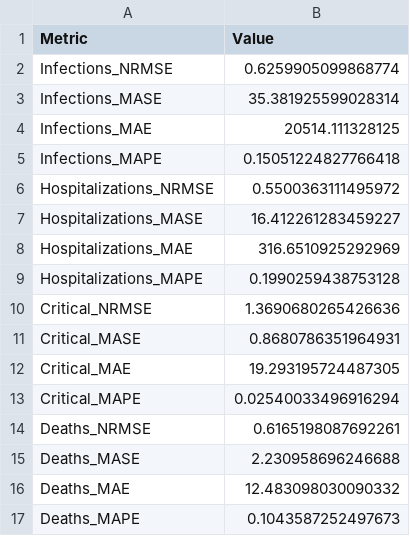
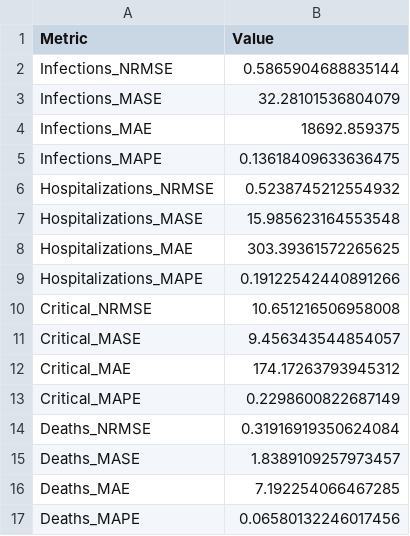
Before and after one commit to michaelajao/data_driven_vaccination, a CSV file: reports/results/England_7_days_metrics.csv, drawn as a sheet.

```diff
--- a/reports/results/England_7_days_metrics.csv
+++ b/reports/results/England_7_days_metrics.csv
@@ -1,17 +1,17 @@
 Metric,Value
-Infections_NRMSE,0.6259905099868774
-Infections_MASE,35.381925599028314
-Infections_MAE,20514.111328125
-Infections_MAPE,0.15051224827766418
-Hospitalizations_NRMSE,0.5500363111495972
-Hospitalizations_MASE,16.412261283459227
-Hospitalizations_MAE,316.6510925292969
-Hospitalizations_MAPE,0.1990259438753128
-Critical_NRMSE,1.3690680265426636
-Critical_MASE,0.8680786351964931
-Critical_MAE,19.293195724487305
-Critical_MAPE,0.02540033496916294
-Deaths_NRMSE,0.6165198087692261
-Deaths_MASE,2.230958696246688
-Deaths_MAE,12.483098030090332
-Deaths_MAPE,0.1043587252497673
+Infections_NRMSE,0.5865904688835144
+Infections_MASE,32.28101536804079
+Infections_MAE,18692.859375
+Infections_MAPE,0.13618409633636475
+Hospitalizations_NRMSE,0.5238745212554932
+Hospitalizations_MASE,15.985623164553548
+Hospitalizations_MAE,303.39361572265625
+Hospitalizations_MAPE,0.19122542440891266
+Critical_NRMSE,10.651216506958008
+Critical_MASE,9.456343544854057
+Critical_MAE,174.17263793945312
+Critical_MAPE,0.2298600822687149
+Deaths_NRMSE,0.31916919350624084
+Deaths_MASE,1.8389109257973457
+Deaths_MAE,7.192254066467285
+Deaths_MAPE,0.06580132246017456
```
Also changed, not shown: reports/metrics/England_final_metrics.csv, reports/results/England_metrics.csv, 54 other files.
